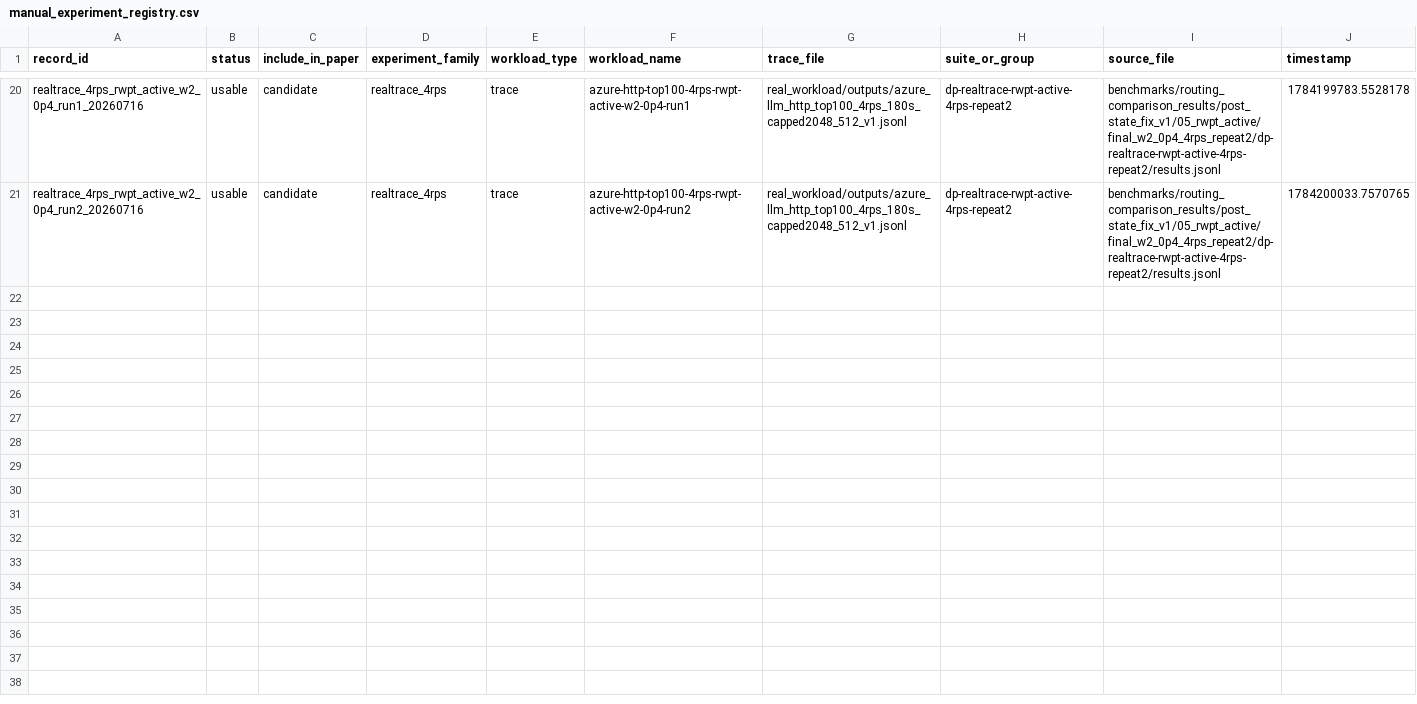
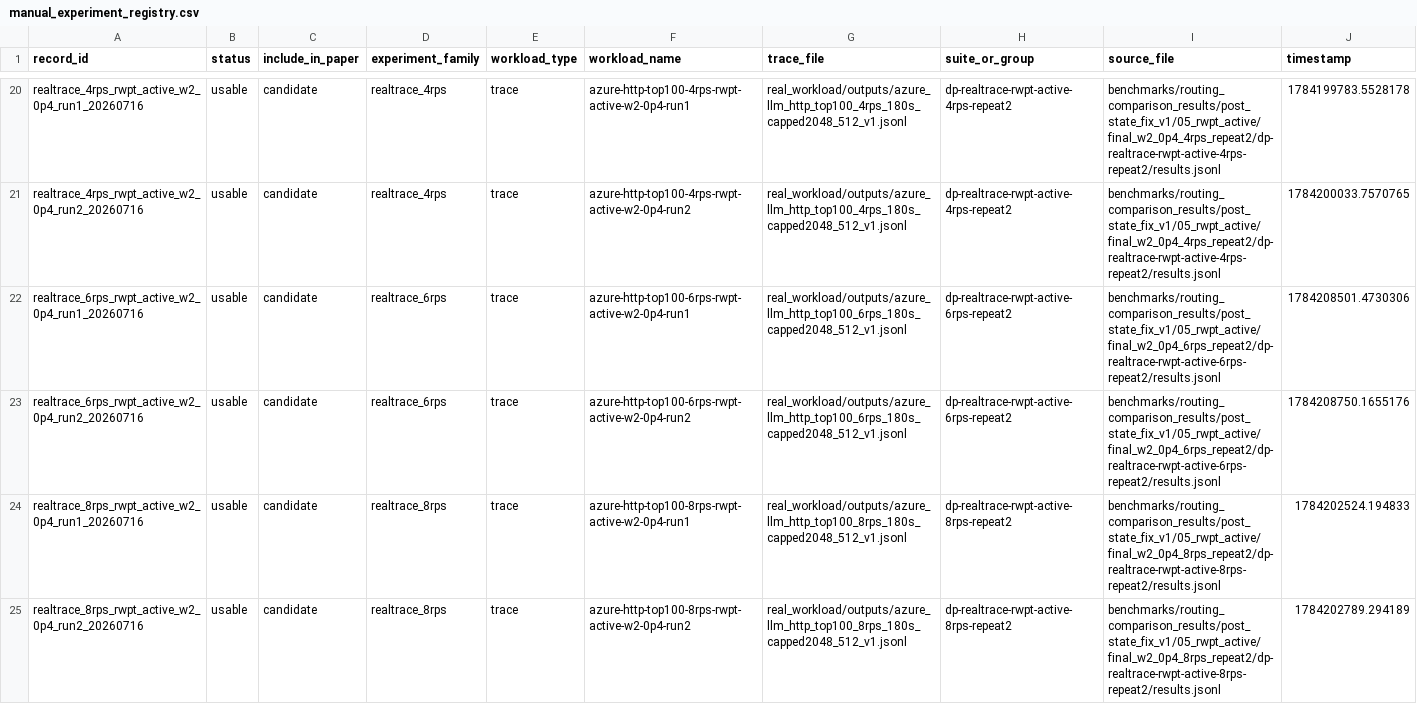
Before and after one commit to eternity010/S-LoRA, a CSV file: benchmarks/exported_results/manual_experiment_registry.csv, drawn as a sheet; only a part is shown, gaps mark what is left out; rows hold the shown columns only; the diff names each change by its address in the sheet, - before the commit and + after, or states it on an @@ line.

Commit message:
docs: record final rwpt-active rate results

```diff
--- a/benchmarks/exported_results/manual_experiment_registry.csv
+++ b/benchmarks/exported_results/manual_experiment_registry.csv
+row 22: realtrace_6rps_rwpt_active_w2_0p4_run1_20260716 | usable | candidate | realtrace_6rps | trace | azure-http-top100-6rps-rwpt-active-w2-0p4-run1 | real_workload/outputs/azure_llm_http_top100_6rps_180s_capped2048_512_v1.jsonl | dp-realtrace-rwpt-active-6rps-repeat2 | benchmarks/routing_comparison_results/post_state_fix_v1/05_rwpt_active/final_w2_0p4_6rps_repeat2/dp-realtrace-rwpt-active-6rps-repeat2/results.jsonl | 1784208501.4730306
+row 23: realtrace_6rps_rwpt_active_w2_0p4_run2_20260716 | usable | candidate | realtrace_6rps | trace | azure-http-top100-6rps-rwpt-active-w2-0p4-run2 | real_workload/outputs/azure_llm_http_top100_6rps_180s_capped2048_512_v1.jsonl | dp-realtrace-rwpt-active-6rps-repeat2 | benchmarks/routing_comparison_results/post_state_fix_v1/05_rwpt_active/final_w2_0p4_6rps_repeat2/dp-realtrace-rwpt-active-6rps-repeat2/results.jsonl | 1784208750.1655176
+row 24: realtrace_8rps_rwpt_active_w2_0p4_run1_20260716 | usable | candidate | realtrace_8rps | trace | azure-http-top100-8rps-rwpt-active-w2-0p4-run1 | real_workload/outputs/azure_llm_http_top100_8rps_180s_capped2048_512_v1.jsonl | dp-realtrace-rwpt-active-8rps-repeat2 | benchmarks/routing_comparison_results/post_state_fix_v1/05_rwpt_active/final_w2_0p4_8rps_repeat2/dp-realtrace-rwpt-active-8rps-repeat2/results.jsonl | 1784202524.194833
+row 25: realtrace_8rps_rwpt_active_w2_0p4_run2_20260716 | usable | candidate | realtrace_8rps | trace | azure-http-top100-8rps-rwpt-active-w2-0p4-run2 | real_workload/outputs/azure_llm_http_top100_8rps_180s_capped2048_512_v1.jsonl | dp-realtrace-rwpt-active-8rps-repeat2 | benchmarks/routing_comparison_results/post_state_fix_v1/05_rwpt_active/final_w2_0p4_8rps_repeat2/dp-realtrace-rwpt-active-8rps-repeat2/results.jsonl | 1784202789.294189
```
